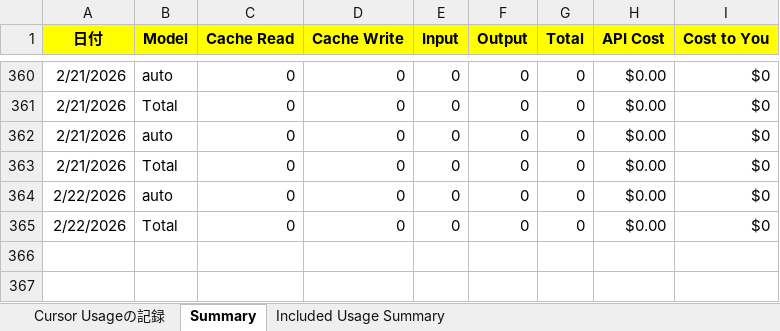
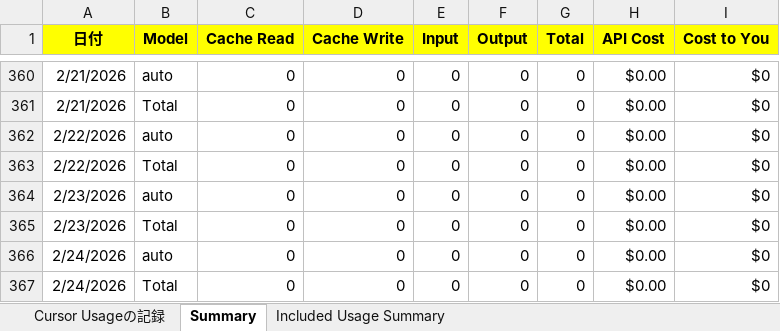
Before and after one commit to KenichiroArai/cursor-usage, an Excel workbook: public/data/record.xlsx, sheet Summary, drawn as a sheet; only a part is shown, gaps mark what is left out; values as stored, in another font and other column widths than the file's, no borders; removed rows and columns are numbered as before the commit, all else as after; the diff names each change by its address in the sheet, - before the commit and + after, or states it on an @@ line.

Commit message:
記録の更新

```diff
--- a/public/data/record.xlsx (sheet Summary)
+++ b/public/data/record.xlsx (sheet Summary)
-row 362: 2/21/2026 | auto | 0 | 0 | 0 | 0 | 0 | $0.00 | $0
-row 363: 2/21/2026 | Total | 0 | 0 | 0 | 0 | 0 | $0.00 | $0
+row 364: 2/23/2026 | auto | 0 | 0 | 0 | 0 | 0 | $0.00 | $0
+row 365: 2/23/2026 | Total | 0 | 0 | 0 | 0 | 0 | $0.00 | $0
+row 366: 2/24/2026 | auto | 0 | 0 | 0 | 0 | 0 | $0.00 | $0
+row 367: 2/24/2026 | Total | 0 | 0 | 0 | 0 | 0 | $0.00 | $0
```
Also changed, not shown: sheet Cursor Usageの記録.
